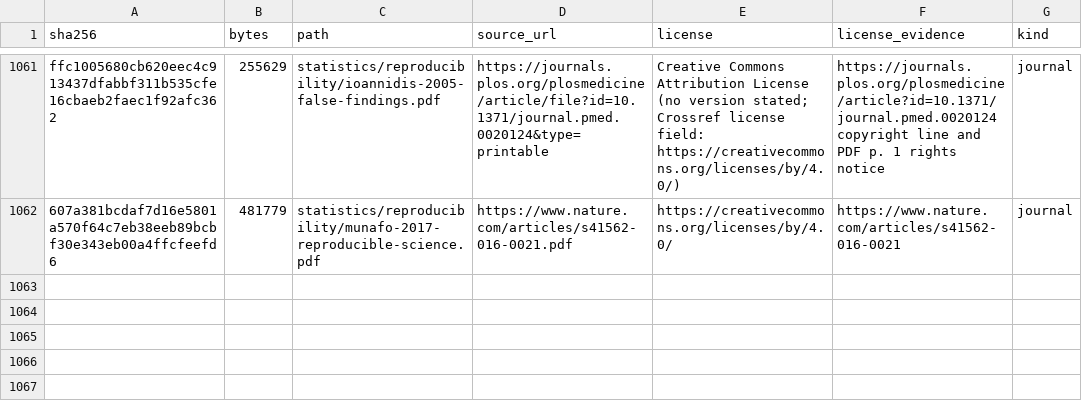
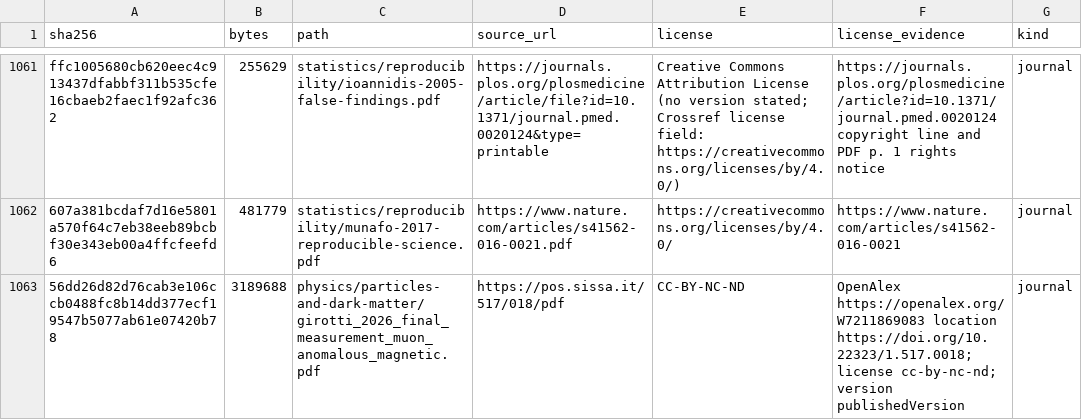
Before and after one commit to Oichkatzelesfrettschen/gororoba-documents-public, a TSV file: manifest.tsv, drawn as a sheet; only a part is shown, gaps mark what is left out; the diff names each change by its address in the sheet, - before the commit and + after, or states it on an @@ line.

Commit message:
documents: file the muon g-2 final measurement under particles and dark matter
The published PDF carries a Creative Commons license statement on its
first page; the manifest row records the source URL and the evidence.

```diff
--- a/manifest.tsv
+++ b/manifest.tsv
+row 1063: 56dd26d82d76cab3e106ccb0488fc8b14dd377ecf19547b5077ab61e07420b78 | 3189688 | physics/particles-and-dark-matter/girotti_2026_final_measurement_muon_anomalous_magnetic.pdf | https://pos.sissa.it/517/018/pdf | CC-BY-NC-ND | OpenAlex https://openalex.org/W7211869083 location https://doi.org/10.22323/1.517.0018; license cc-by-nc-nd; version publishedVersion | journal
```
Also changed, not shown: 1 other file.
